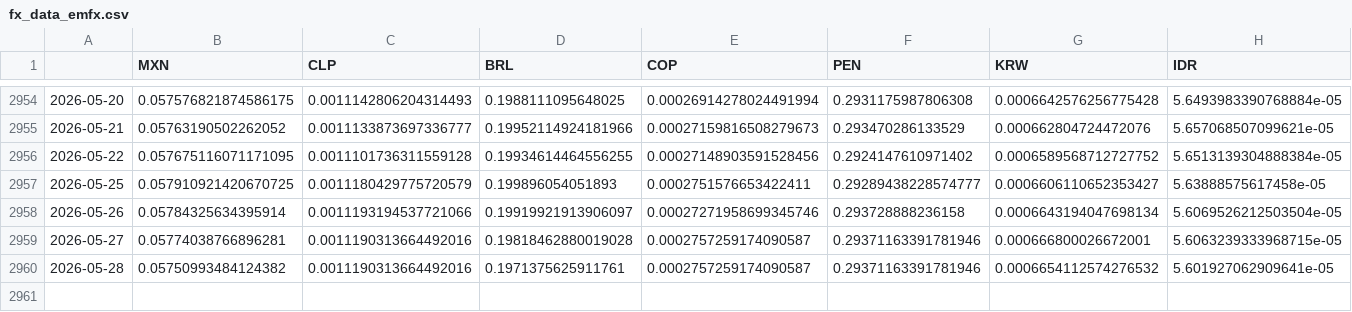
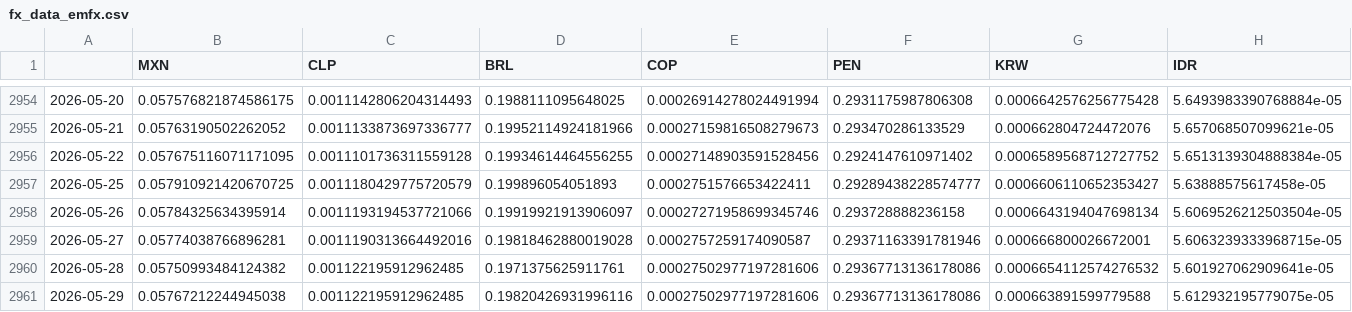
Before and after one commit to DataVizHonduran/EMFX_risk_diffusion, a CSV file: fx_data_emfx.csv, drawn as a sheet; only a part is shown, gaps mark what is left out; rows hold the shown columns only; the diff names each change by its address in the sheet, - before the commit and + after, or states it on an @@ line.

```diff
--- a/fx_data_emfx.csv
+++ b/fx_data_emfx.csv
-C2960 (CLP): 0.0011190313664492016
+C2960 (CLP): 0.001122195912962485
-E2960 (COP): 0.0002757259174090587
+E2960 (COP): 0.00027502977197281606
-F2960 (PEN): 0.29371163391781946
+F2960 (PEN): 0.29367713136178086
+row 2961: 2026-05-29 | 0.05767212244945038 | 0.001122195912962485 | 0.19820426931996116 | 0.00027502977197281606 | 0.29367713136178086 | 0.000663891599779588 | 5.612932195779075e-05
```
Also changed, not shown: fx_data_raw.csv.
